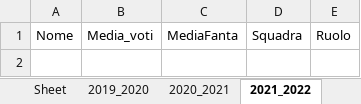
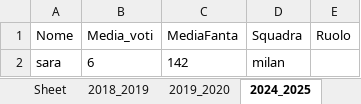
Before and after one commit to jotara77/fantacalcio, an Excel workbook: test1.xlsx, sheet 2024_2025, drawn as a sheet; values as stored, in another font and other column widths than the file's, no borders; the diff names each change by its address in the sheet, - before the commit and + after, or states it on an @@ line.

```diff
--- a/test1.xlsx (sheet 2024_2025)
+++ b/test1.xlsx (sheet 2024_2025)
-sheet tab: 2021_2022
+sheet tab: 2024_2025
-sheet tab: 2020_2021
+sheet tab: 2018_2019
+row 2: sara | 6 | 142 | milan
```
Also changed, not shown: sheet 2019_2020, other sheet tabs, 4 other files.
